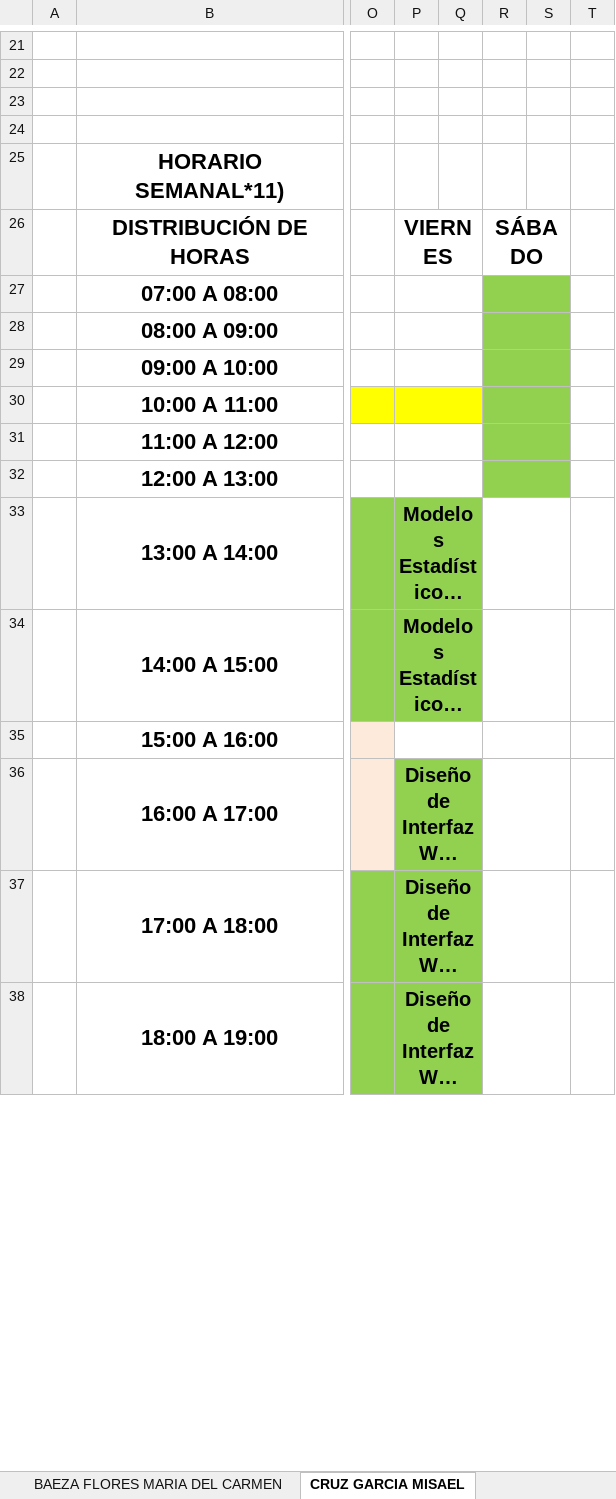
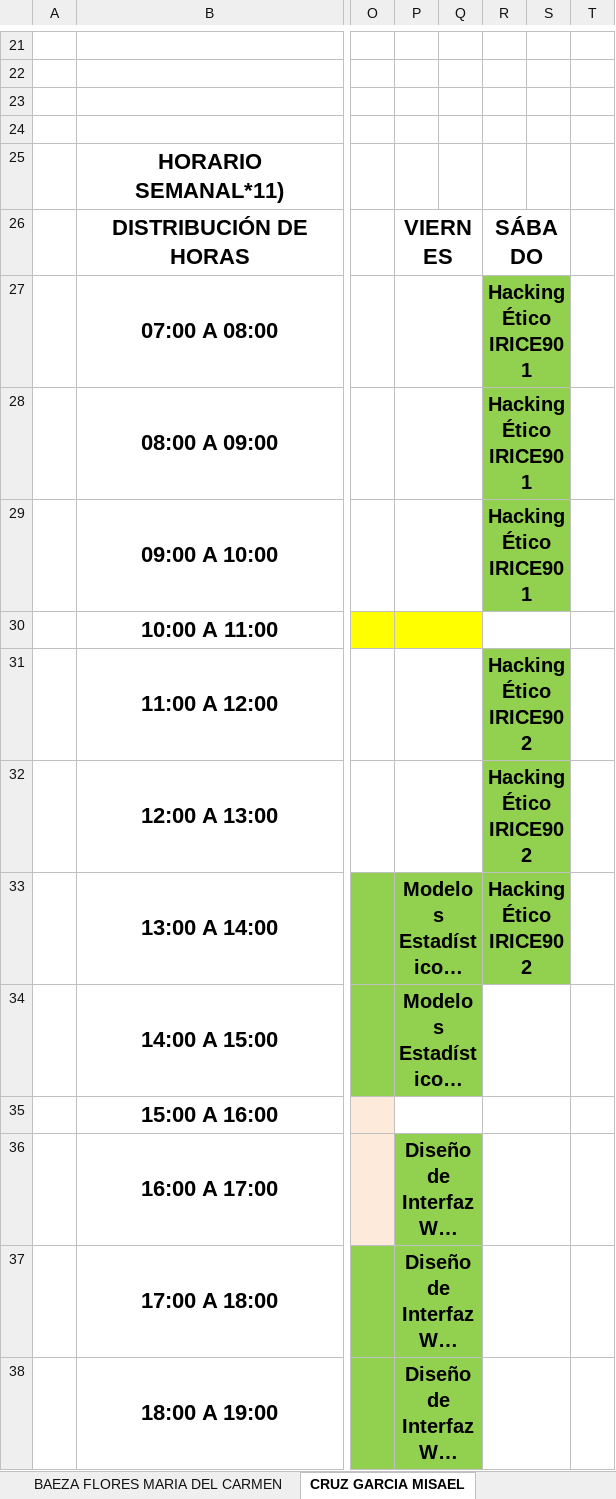
Before and after one commit to hackuna885/carga2025_2, an Excel workbook: cHorPA_Tele_2025-2_080325.xlsx, sheet CRUZ GARCIA MISAEL, drawn as a sheet; only a part is shown, gaps mark what is left out; long unchanged cells end in …; values as stored, in another font and other column widths than the file's, no borders; charts and pictures and conditional formats not drawn; the diff names each change by its address in the sheet, - before the commit and + after, or states it on an @@ line.

```diff
--- a/cHorPA_Tele_2025-2_080325.xlsx (sheet CRUZ GARCIA MISAEL)
+++ b/cHorPA_Tele_2025-2_080325.xlsx (sheet CRUZ GARCIA MISAEL)
-R27:R29: (empty)
+R27:R29: Hacking Ético IRICE901
-R30:S30 fill: #92D050
+R30:S30 fill: none
-R31:R33: (empty)
+R31:R33: Hacking Ético IRICE902
-R33:S33 fill: none
+R33:S33 fill: #92D050
```
Also changed, not shown: sheet PEREZ SANCHEZ RAFAEL, sheet TIRADOR GOMEZ DANIELA LIZETH, HGrupo_Tele_2025-2_080325.xlsx.
